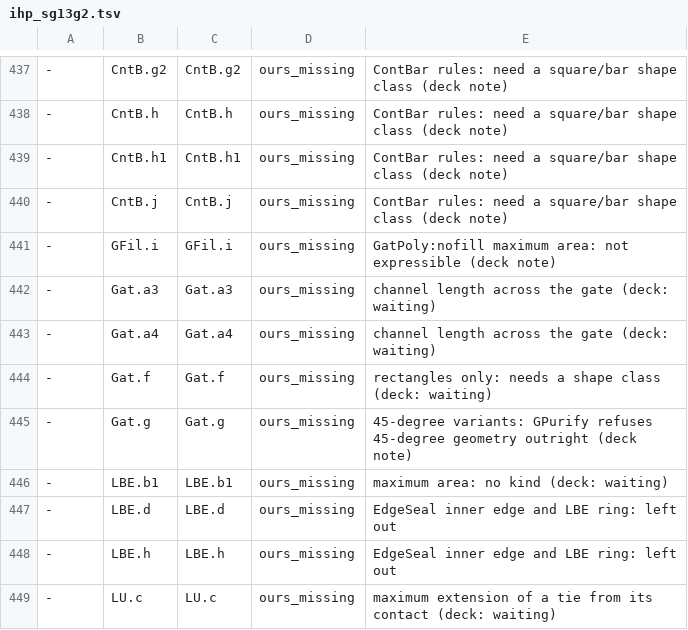
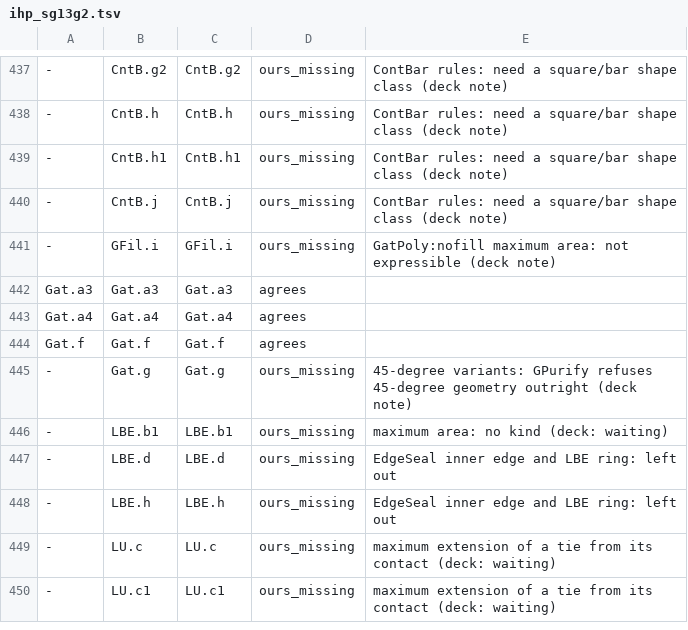
Before and after one commit to UW-ASIC/GPurify, a TSV file: docs/xcheck/ihp_sg13g2.tsv, drawn as a sheet; only a part is shown, gaps mark what is left out; the shorter side is filled out with more unchanged rows; removed rows and columns are numbered as before the commit, all else as after; the diff covers the shown part only; the diff names each change by its address in the sheet, - before the commit and + after, or states it on an @@ line.

Commit message:
tests: the foundry ledgers row the rules the decks gained since F2 began (F2)
The heavy run on 7cde20bc found deck rules other branches added with no
ledger row: gf180mcu's thick-oxide antenna rows ANT.1.DG to ANT.13.DG
(joined to their ANT.n rows, not_comparable as ERC); IHP's Gat.a3,
Gat.a4, Gat.f and CntB.a1 (which take over their ours_missing rows,
agrees) and Ant.e_*, Ant.f_*, Ant.g (not_comparable: ERC, and the
antenna cells are not run); sky130's difftap.2, difftap.2b (channel
width; sky130A_mr.drc's difftap.2 is the areaid.ce diff width, so
theirs_missing) and capm.7 (theirs_missing). The IHP contbar unit cells
are now run, for CntB.a1.

```diff
--- a/docs/xcheck/ihp_sg13g2.tsv
+++ b/docs/xcheck/ihp_sg13g2.tsv
-row 442: - | Gat.a3 | Gat.a3 | ours_missing | channel length across the gate (deck: waiting)
-row 443: - | Gat.a4 | Gat.a4 | ours_missing | channel length across the gate (deck: waiting)
-row 444: - | Gat.f | Gat.f | ours_missing | rectangles only: needs a shape class (deck: waiting)
+row 442: Gat.a3 | Gat.a3 | Gat.a3 | agrees
+row 443: Gat.a4 | Gat.a4 | Gat.a4 | agrees
+row 444: Gat.f | Gat.f | Gat.f | agrees
```
Also changed, not shown: 15 added rows and 15 removed rows elsewhere in this file, docs/xcheck/gf180mcu.tsv, docs/xcheck/sky130.tsv, 1 other file.
